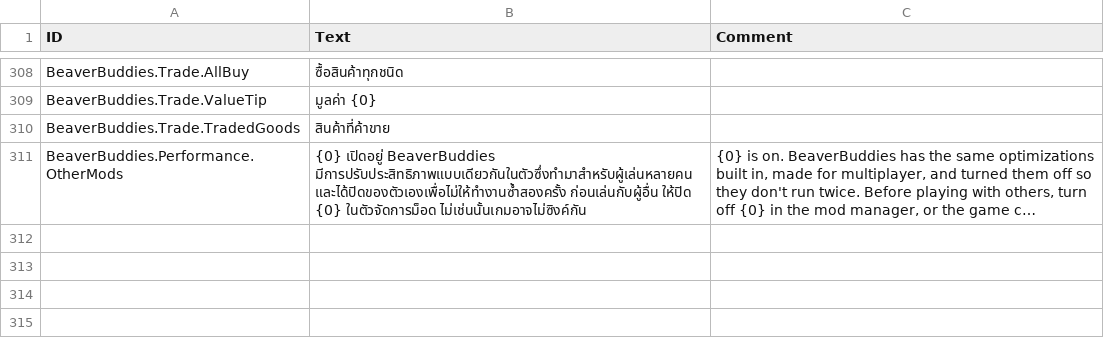
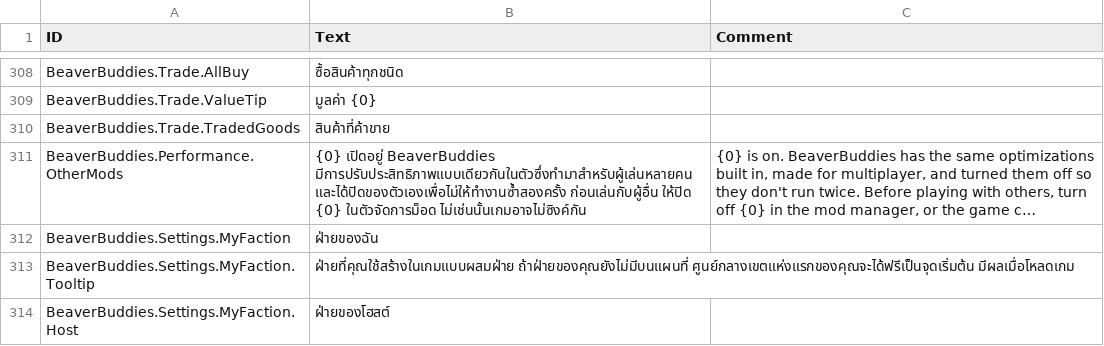
Before and after one commit to FezVrasta/BeaverBuddies-CoOp-PvP-Edition, a CSV file: BeaverBuddies/Localizations/thTH_BeaverBuddie.csv, drawn as a sheet; only a part is shown, gaps mark what is left out; long unchanged cells end in …; the diff names each change by its address in the sheet, - before the commit and + after, or states it on an @@ line.

Commit message:
Factions live in BeaverBuddies: every game mixes them, and guests pick theirs in the lobby
Each player builds with their own faction in every game, alone too. Every faction's buildings, goods, needs and materials load, and the toolbar hides the other factions' tools instead of leaving them out, so a pick in the lobby switches it on the spot. A guest picks with the arrows beside their name before the host starts; the host's is the game's. Everyone's faction shows in the lobby.

The "My faction" setting moved here from Timber Empires and reads its old value until it's set here. The faction each player picked is saved under the same key as before, and a pick never carries into the next game. Mods ask about factions through the bridge (a template's, a district's, a beaver's, a player's) and add their own buildings to each faction with AddFactionCollections.

New harness command: pickfaction.

```diff
--- a/BeaverBuddies/Localizations/thTH_BeaverBuddie.csv
+++ b/BeaverBuddies/Localizations/thTH_BeaverBuddie.csv
+row 312: BeaverBuddies.Settings.MyFaction | ฝ่ายของฉัน
+row 313: BeaverBuddies.Settings.MyFaction.Tooltip | ฝ่ายที่คุณใช้สร้างในเกมแบบผสมฝ่าย ถ้าฝ่ายของคุณยังไม่มีบนแผนที่ ศูนย์กลางเขตแห่งแรกของคุณจะได้ฟรีเป็นจุดเริ่มต้น มีผลเมื่อโหลดเกม
+row 314: BeaverBuddies.Settings.MyFaction.Host | ฝ่ายของโฮสต์
```
Also changed, not shown: BeaverBuddies/Localizations/frFR_BeaverBuddie.csv, BeaverBuddies/Localizations/itIT_BeaverBuddie.csv, 29 other files.
